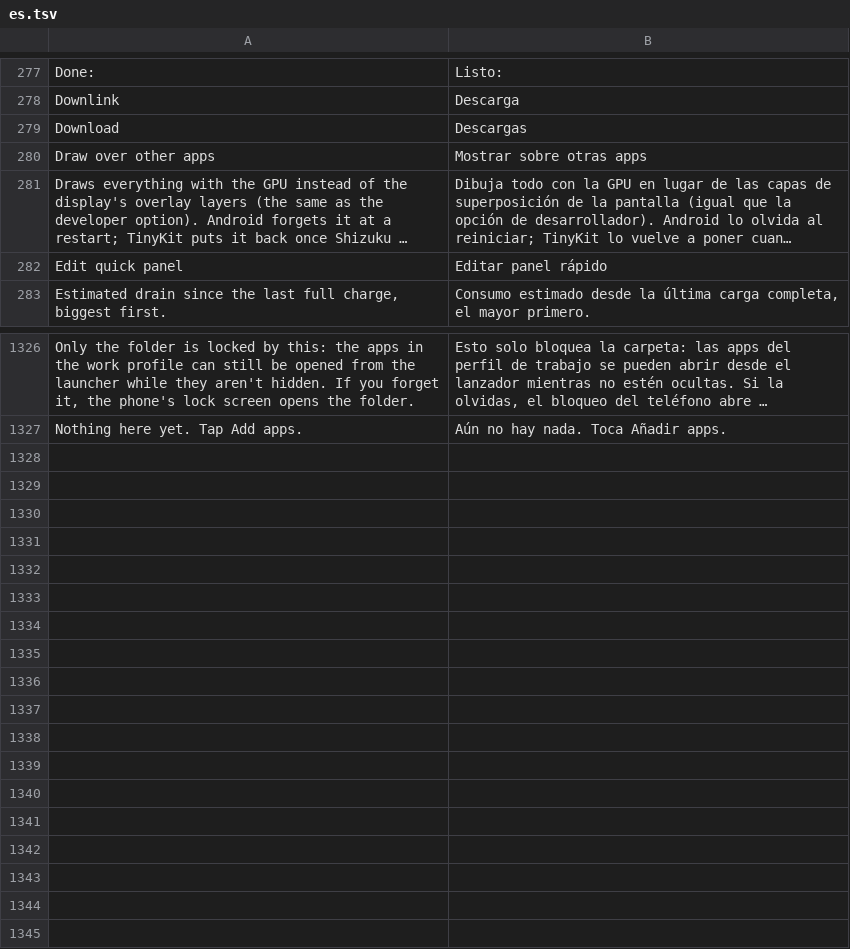
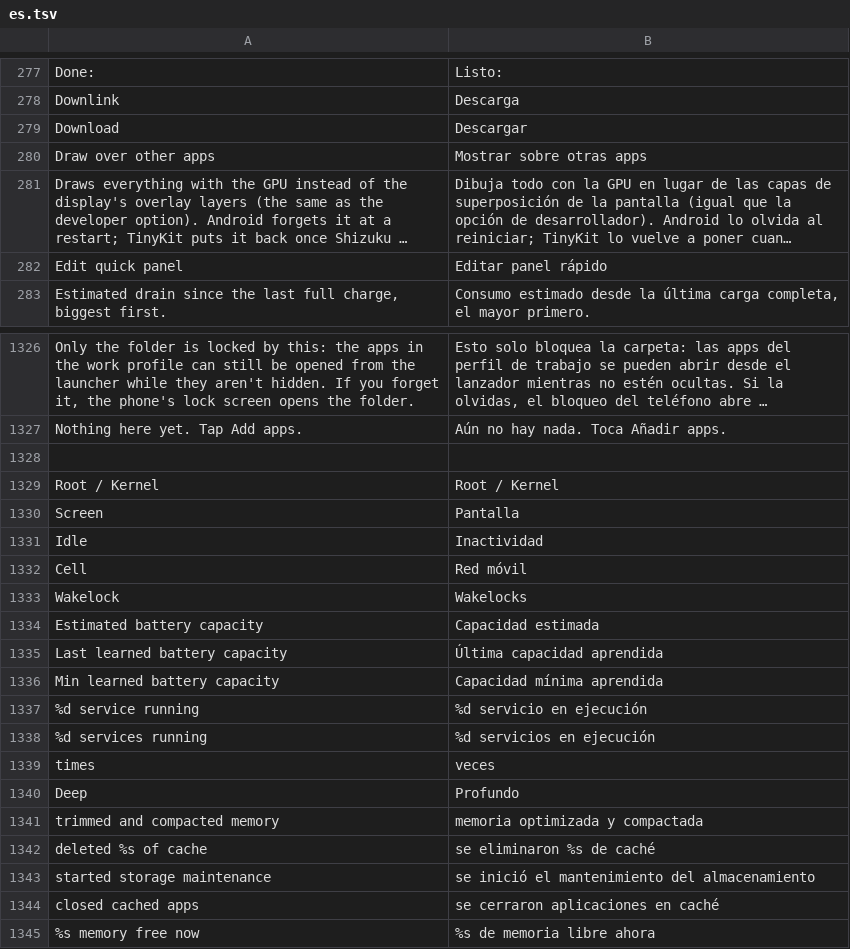
Before and after one commit to Order52/tinykit, a TSV file: app/src/main/assets/i18n/es.tsv, drawn as a sheet; only a part is shown, gaps mark what is left out; long unchanged cells end in …; the diff names each change by its address in the sheet, - before the commit and + after, or states it on an @@ line.

```diff
--- a/app/src/main/assets/i18n/es.tsv
+++ b/app/src/main/assets/i18n/es.tsv
-B279: Descargas
+B279: Descargar
+row 1328: (empty)
+row 1329: Root / Kernel | Root / Kernel
+row 1330: Screen | Pantalla
+row 1331: Idle | Inactividad
+row 1332: Cell | Red móvil
+row 1333: Wakelock | Wakelocks
+row 1334: Estimated battery capacity | Capacidad estimada
+row 1335: Last learned battery capacity | Última capacidad aprendida
+row 1336: Min learned battery capacity | Capacidad mínima aprendida
+row 1337: %d service running | %d servicio en ejecución
+row 1338: %d services running | %d servicios en ejecución
+row 1339: times | veces
+row 1340: Deep | Profundo
+row 1341: trimmed and compacted memory | memoria optimizada y compactada
+row 1342: deleted %s of cache | se eliminaron %s de caché
+row 1343: started storage maintenance | se inició el mantenimiento del almacenamiento
+row 1344: closed cached apps | se cerraron aplicaciones en caché
+row 1345: %s memory free now | %s de memoria libre ahora
```
Also changed, not shown: app/src/main/assets/i18n/ru.tsv, 3 other files.
